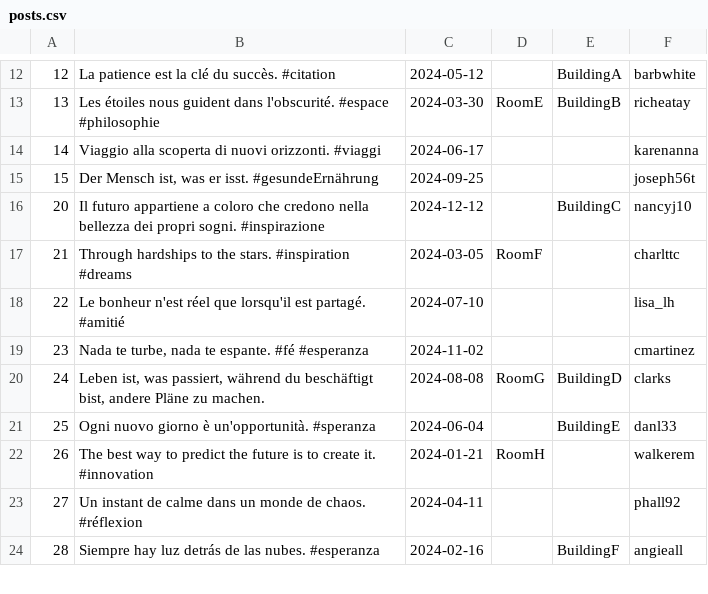
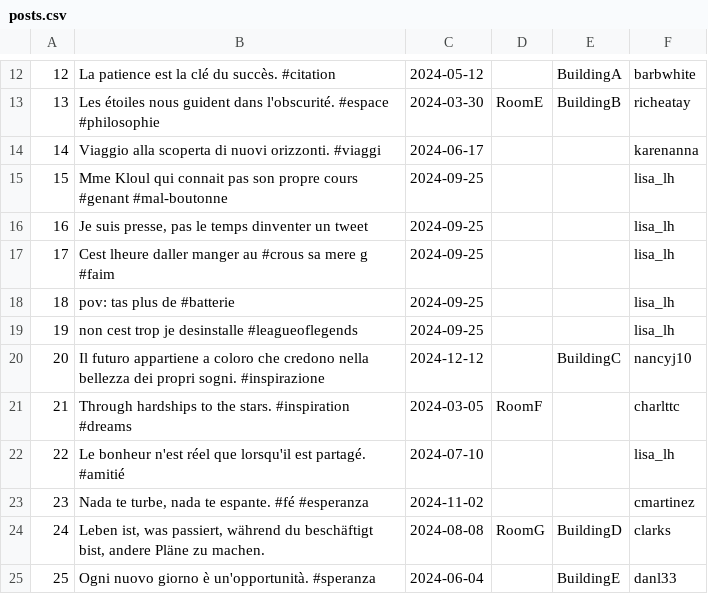
Before and after one commit to LugolBis/Projet-IN513, a CSV file: populate/posts.csv, drawn as a sheet; only a part is shown, gaps mark what is left out; the shorter side is filled out with more unchanged rows; removed rows and columns are numbered as before the commit, all else as after; the diff names each change by its address in the sheet, - before the commit and + after, or states it on an @@ line.

Commit message:
Ajout des scripts de chargement survey et fix de post.csv

```diff
--- a/populate/posts.csv
+++ b/populate/posts.csv
-row 15: 15 | Der Mensch ist, was er isst. #gesundeErnährung | 2024-09-25 |  |  | joseph56t
+row 15: 15 | Mme Kloul qui connait pas son propre cours #genant #mal-boutonne | 2024-09-25 |  |  | lisa_lh
+row 16: 16 | Je suis presse, pas le temps dinventer un tweet | 2024-09-25 |  |  | lisa_lh
+row 17: 17 | Cest lheure daller manger au #crous sa mere g #faim | 2024-09-25 |  |  | lisa_lh
+row 18: 18 | pov: tas plus de #batterie | 2024-09-25 |  |  | lisa_lh
+row 19: 19 | non cest trop je desinstalle #leagueoflegends | 2024-09-25 |  |  | lisa_lh
```
Also changed, not shown: 4 other files.
